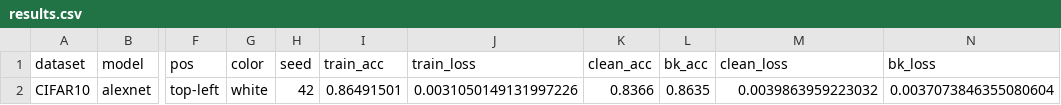
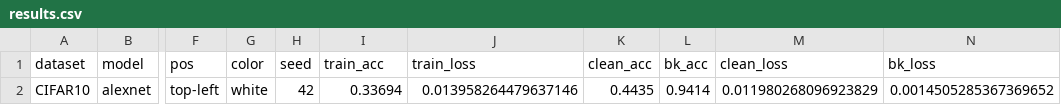
Before and after one commit to GorkaAbad/A-Systematic-Evaluation-of-Backdoor-Trigger-Characteristics-in-Computer-Vision, a CSV file: src/experiments/BadNets/42/results.csv, drawn as a sheet; only a part is shown, gaps mark what is left out; the diff names each change by its address in the sheet, - before the commit and + after, or states it on an @@ line.

```diff
--- a/src/experiments/BadNets/42/results.csv
+++ b/src/experiments/BadNets/42/results.csv
-I2 (train_acc): 0.86491501
+I2 (train_acc): 0.33694
-J2 (train_loss): 0.0031050149131997226
+J2 (train_loss): 0.013958264479637146
-K2 (clean_acc): 0.8366
+K2 (clean_acc): 0.4435
-L2 (bk_acc): 0.8635
+L2 (bk_acc): 0.9414
-M2 (clean_loss): 0.0039863959223032
+M2 (clean_loss): 0.011980268096923829
-N2 (bk_loss): 0.0037073846355080604
+N2 (bk_loss): 0.0014505285367369652
```
Also changed, not shown: 11 other files.
